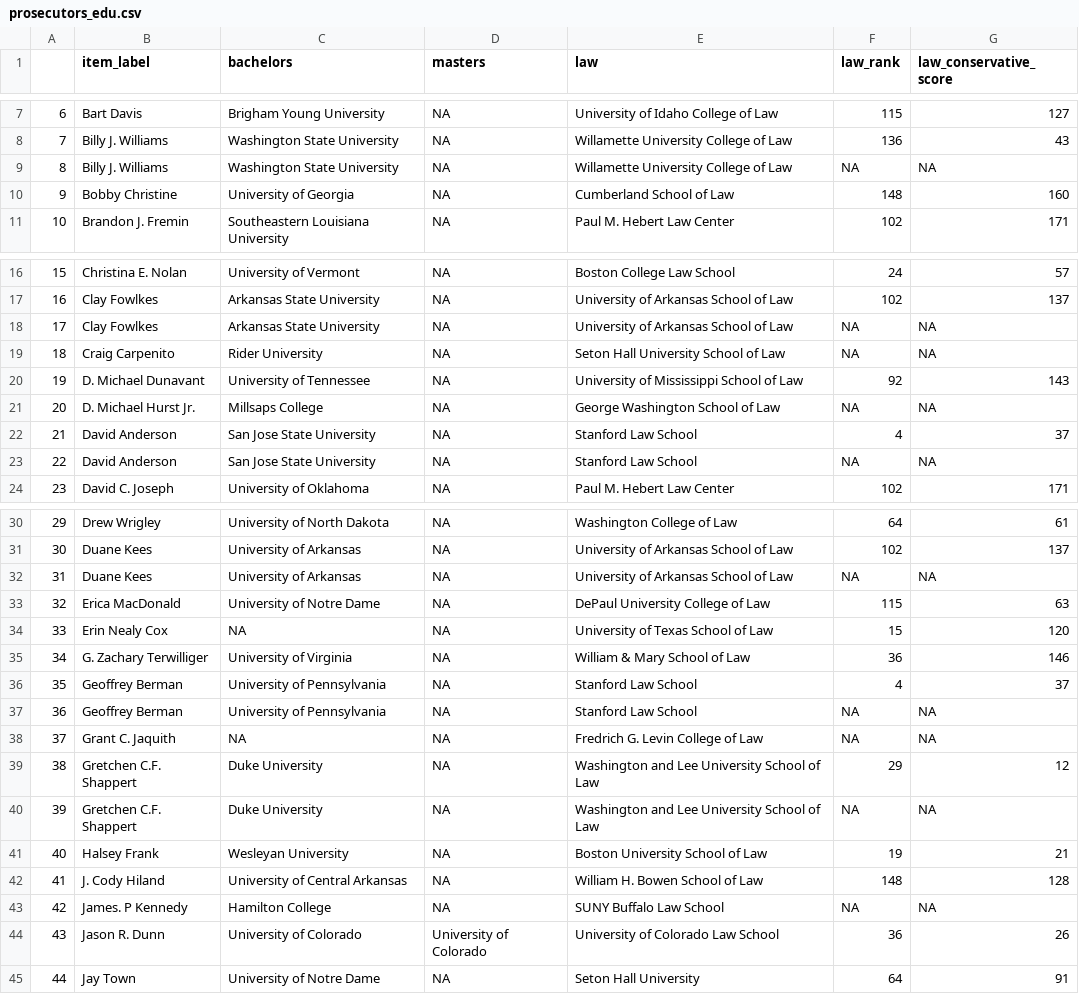
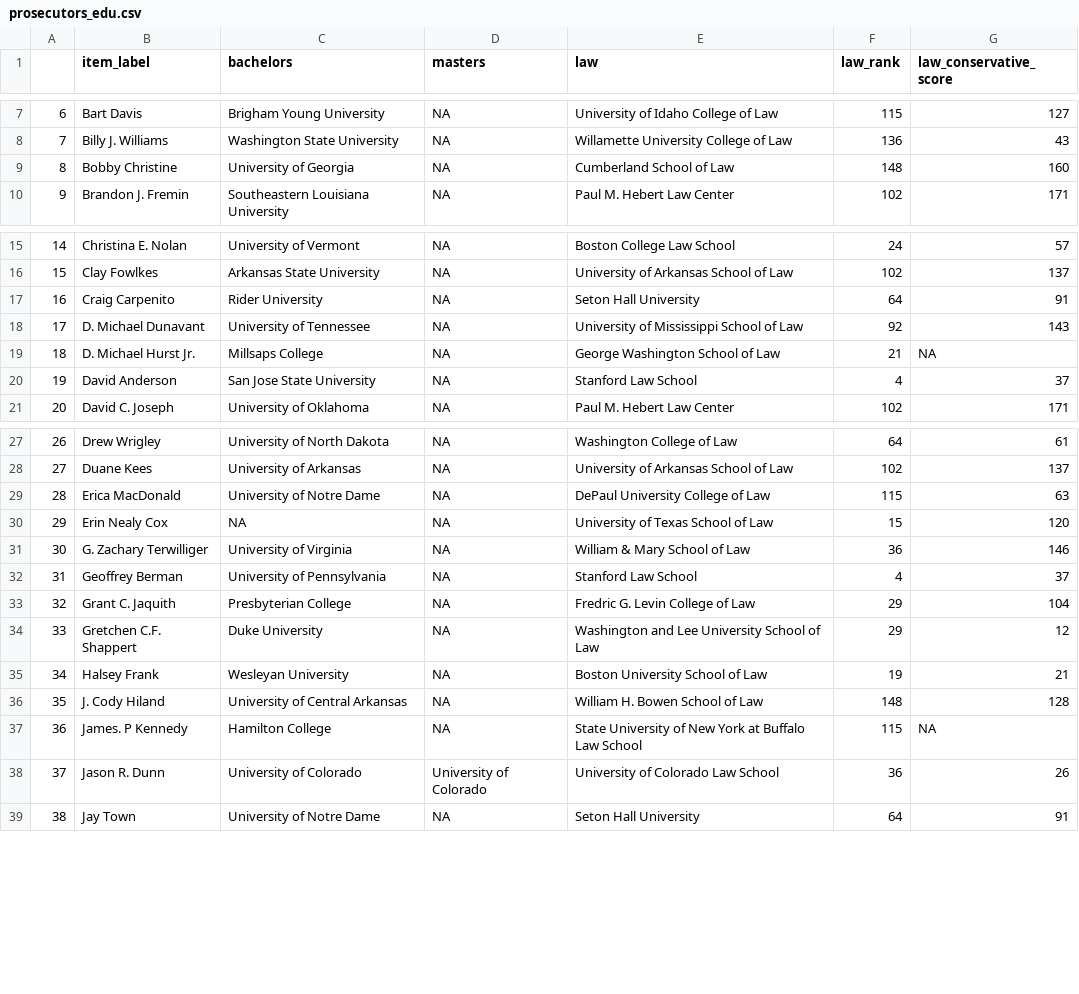
Before and after one commit to Danil-Gromakov/T41_JUSTICE_NETWORK, a CSV file: data/prosecutors_edu.csv, drawn as a sheet; only a part is shown, gaps mark what is left out; removed rows and columns are numbered as before the commit, all else as after; the diff covers the shown part only; the diff names each change by its address in the sheet, - before the commit and + after, or states it on an @@ line.

```diff
--- a/data/prosecutors_edu.csv
+++ b/data/prosecutors_edu.csv
-row 9: 8 | Billy J. Williams | Washington State University | NA | Willamette University College of Law | NA | NA
@@ column A renumbered from row 9 down @@
-row 18: 17 | Clay Fowlkes | Arkansas State University | NA | University of Arkansas School of Law | NA | NA
-E17 (law): Seton Hall University School of Law
+E17 (law): Seton Hall University
-F17 (law_rank): NA
+F17 (law_rank): 64
-G17 (law_conservative_score): NA
+G17 (law_conservative_score): 91
-F19 (law_rank): NA
+F19 (law_rank): 21
-row 23: 22 | David Anderson | San Jose State University | NA | Stanford Law School | NA | NA
-row 32: 31 | Duane Kees | University of Arkansas | NA | University of Arkansas School of Law | NA | NA
-row 37: 36 | Geoffrey Berman | University of Pennsylvania | NA | Stanford Law School | NA | NA
-C33 (bachelors): NA
+C33 (bachelors): Presbyterian College
-E33 (law): Fredrich G. Levin College of Law
+E33 (law): Fredric G. Levin College of Law
-F33 (law_rank): NA
+F33 (law_rank): 29
-G33 (law_conservative_score): NA
+G33 (law_conservative_score): 104
-row 40: 39 | Gretchen C.F. Shappert | Duke University | NA | Washington and Lee University School of Law | NA | NA
-E37 (law): SUNY Buffalo Law School
+E37 (law): State University of New York at Buffalo Law School
-F37 (law_rank): NA
+F37 (law_rank): 115
```
Also changed, not shown: 5 removed rows and 5 edited cells elsewhere in this file, data/prosecutors_base.csv, data/prosecutors_employment.csv, 7 other files.
